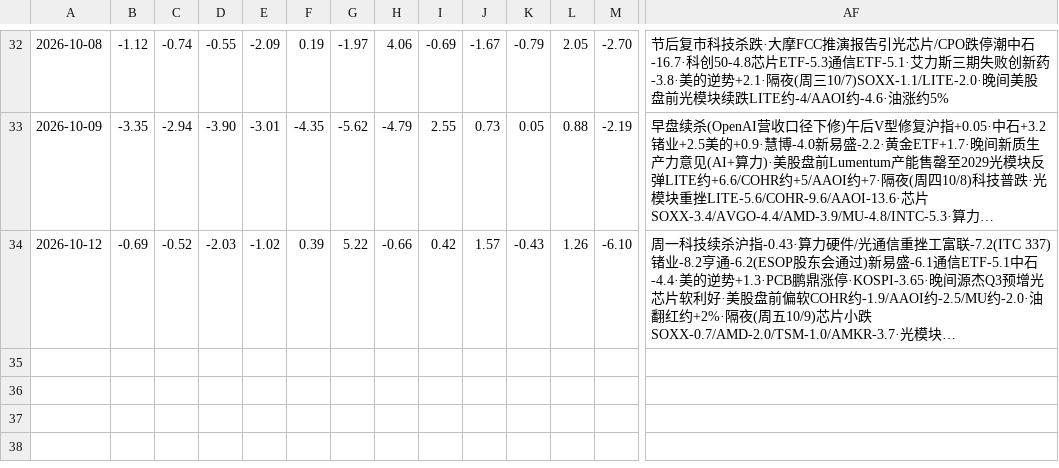
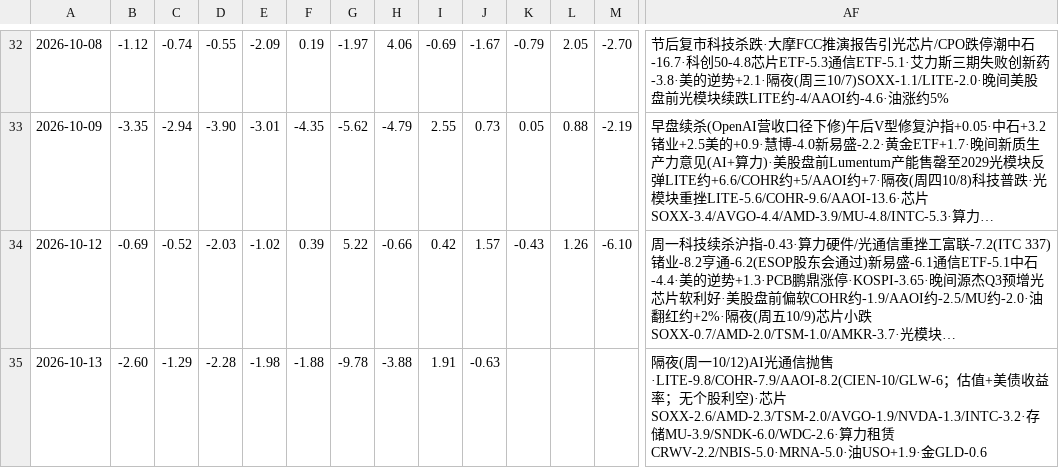
Before and after one commit to bruceleeETH/grok188, a CSV file: tape-log.csv, drawn as a sheet; only a part is shown, gaps mark what is left out; long unchanged cells end in …; rows hold the shown columns only; the diff names each change by its address in the sheet, - before the commit and + after, or states it on an @@ line.

Commit message:
tape-log.csv: stub 2026-10-13 overnight from Mon 10/12 US RTH (光通信抛售LITE-9.8·SOXX-2.6·MU-3.9·油USO+1.9·金GLD-0.6)

```diff
--- a/tape-log.csv
+++ b/tape-log.csv
+row 35: 2026-10-13 | -2.60 | -1.29 | -2.28 | -1.98 | -1.88 | -9.78 | -3.88 | 1.91 | -0.63 |  |  |  | 隔夜(周一10/12)AI光通信抛售·LITE-9.8/COHR-7.9/AAOI-8.2(CIEN-10/GLW-6；估值+美债收益率；无个股利空)·芯片SOXX-2.6/AMD-2.3/TSM-2.0/AVGO-1.9/NVDA-1.3/INTC-3.2·存储MU-3.9/SNDK-6.0/WDC-2.6·算力租赁CRWV-2.2/NBIS-5.0·MRNA-5.0·油USO+1.9·金GLD-0.6
```
